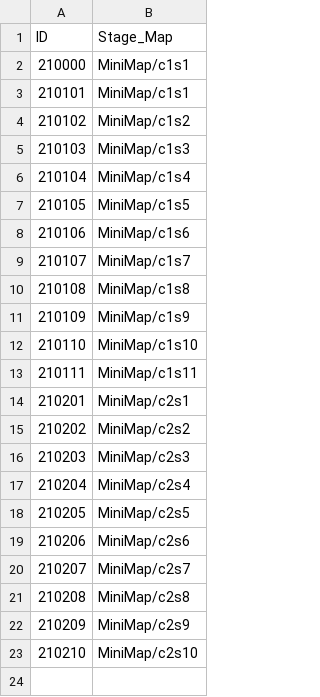
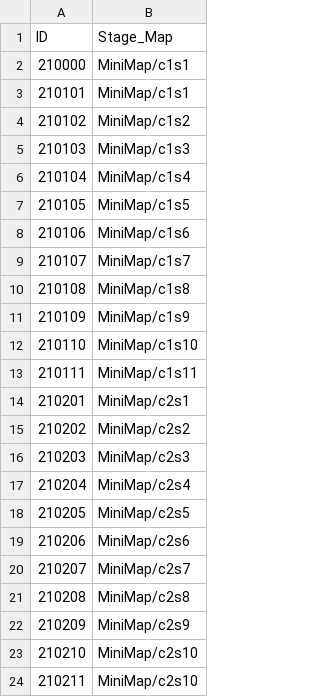
Before and after one commit to rockdo4/g1playground, a CSV file: Assets/Resources/DataTables/MiniMapTable.csv, drawn as a sheet.

Commit message:
보너스스테이지 미니맵수정

```diff
--- a/Assets/Resources/DataTables/MiniMapTable.csv
+++ b/Assets/Resources/DataTables/MiniMapTable.csv
@@ -23 +23,2 @@
 210210,MiniMap/c2s10
+210211,MiniMap/c2s10
```
